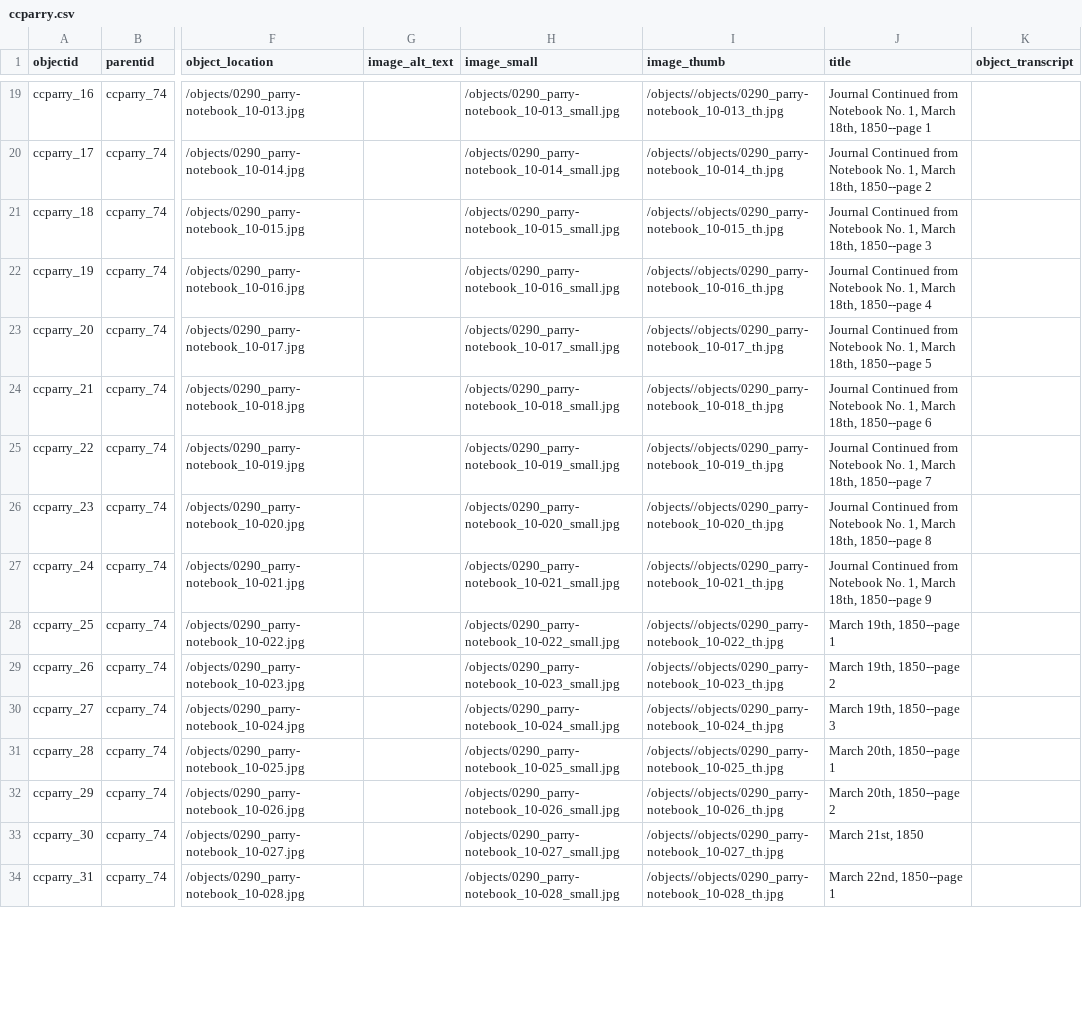
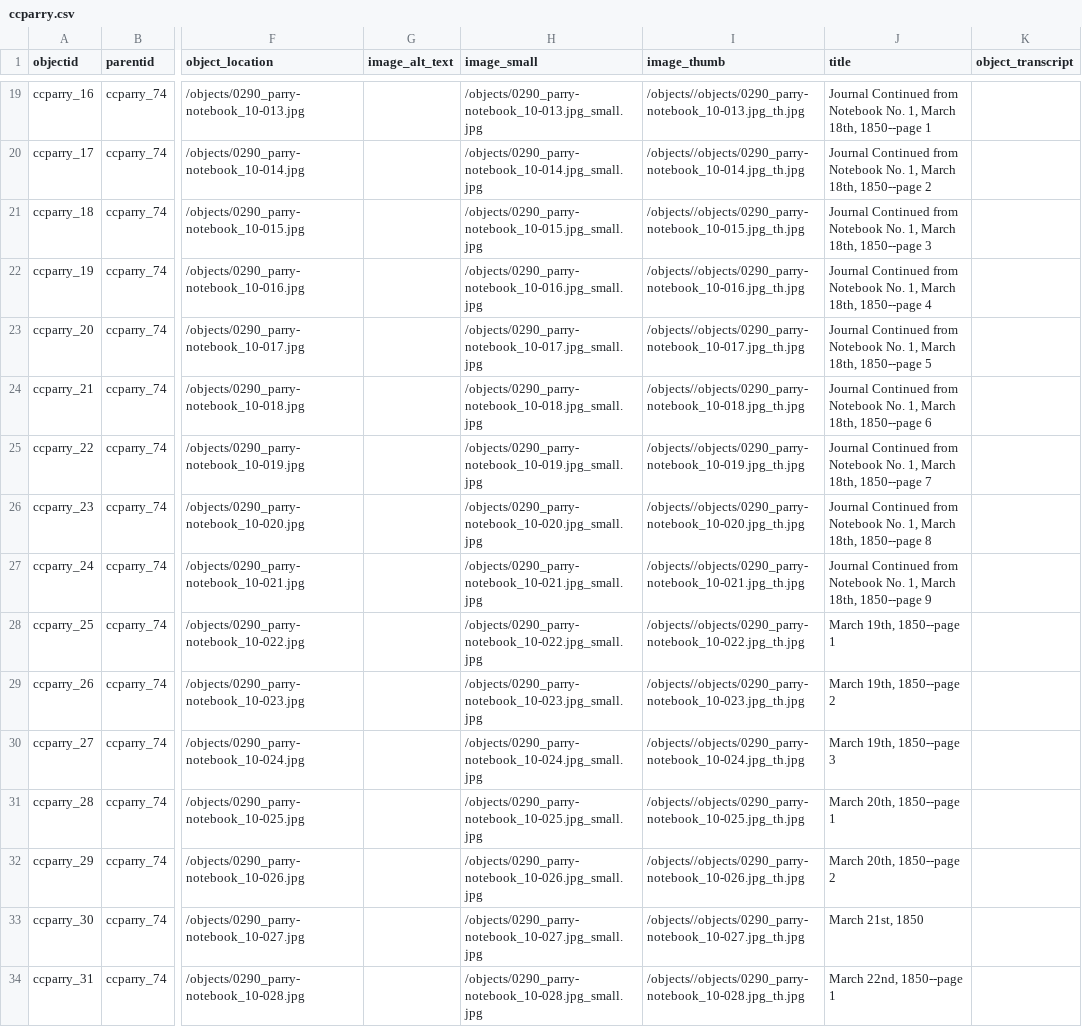
Before and after one commit to moxieBKjazzy/ccparry, a CSV file: _data/ccparry.csv, drawn as a sheet; only a part is shown, gaps mark what is left out; the diff covers the shown part only; the diff names each change by its address in the sheet, - before the commit and + after, or states it on an @@ line.

```diff
--- a/_data/ccparry.csv
+++ b/_data/ccparry.csv
-H19 (image_small): /objects/0290_parry-notebook_10-013_small.jpg
+H19 (image_small): /objects/0290_parry-notebook_10-013.jpg_small.jpg
-I19 (image_thumb): /objects//objects/0290_parry-notebook_10-013_th.jpg
+I19 (image_thumb): /objects//objects/0290_parry-notebook_10-013.jpg_th.jpg
-H20 (image_small): /objects/0290_parry-notebook_10-014_small.jpg
+H20 (image_small): /objects/0290_parry-notebook_10-014.jpg_small.jpg
-I20 (image_thumb): /objects//objects/0290_parry-notebook_10-014_th.jpg
+I20 (image_thumb): /objects//objects/0290_parry-notebook_10-014.jpg_th.jpg
-H21 (image_small): /objects/0290_parry-notebook_10-015_small.jpg
+H21 (image_small): /objects/0290_parry-notebook_10-015.jpg_small.jpg
-I21 (image_thumb): /objects//objects/0290_parry-notebook_10-015_th.jpg
+I21 (image_thumb): /objects//objects/0290_parry-notebook_10-015.jpg_th.jpg
-H22 (image_small): /objects/0290_parry-notebook_10-016_small.jpg
+H22 (image_small): /objects/0290_parry-notebook_10-016.jpg_small.jpg
-I22 (image_thumb): /objects//objects/0290_parry-notebook_10-016_th.jpg
+I22 (image_thumb): /objects//objects/0290_parry-notebook_10-016.jpg_th.jpg
-H23 (image_small): /objects/0290_parry-notebook_10-017_small.jpg
+H23 (image_small): /objects/0290_parry-notebook_10-017.jpg_small.jpg
-I23 (image_thumb): /objects//objects/0290_parry-notebook_10-017_th.jpg
+I23 (image_thumb): /objects//objects/0290_parry-notebook_10-017.jpg_th.jpg
-H24 (image_small): /objects/0290_parry-notebook_10-018_small.jpg
+H24 (image_small): /objects/0290_parry-notebook_10-018.jpg_small.jpg
-I24 (image_thumb): /objects//objects/0290_parry-notebook_10-018_th.jpg
+I24 (image_thumb): /objects//objects/0290_parry-notebook_10-018.jpg_th.jpg
-H25 (image_small): /objects/0290_parry-notebook_10-019_small.jpg
+H25 (image_small): /objects/0290_parry-notebook_10-019.jpg_small.jpg
-I25 (image_thumb): /objects//objects/0290_parry-notebook_10-019_th.jpg
+I25 (image_thumb): /objects//objects/0290_parry-notebook_10-019.jpg_th.jpg
-H26 (image_small): /objects/0290_parry-notebook_10-020_small.jpg
+H26 (image_small): /objects/0290_parry-notebook_10-020.jpg_small.jpg
-I26 (image_thumb): /objects//objects/0290_parry-notebook_10-020_th.jpg
+I26 (image_thumb): /objects//objects/0290_parry-notebook_10-020.jpg_th.jpg
-H27 (image_small): /objects/0290_parry-notebook_10-021_small.jpg
+H27 (image_small): /objects/0290_parry-notebook_10-021.jpg_small.jpg
-I27 (image_thumb): /objects//objects/0290_parry-notebook_10-021_th.jpg
+I27 (image_thumb): /objects//objects/0290_parry-notebook_10-021.jpg_th.jpg
-H28 (image_small): /objects/0290_parry-notebook_10-022_small.jpg
+H28 (image_small): /objects/0290_parry-notebook_10-022.jpg_small.jpg
-I28 (image_thumb): /objects//objects/0290_parry-notebook_10-022_th.jpg
+I28 (image_thumb): /objects//objects/0290_parry-notebook_10-022.jpg_th.jpg
-H29 (image_small): /objects/0290_parry-notebook_10-023_small.jpg
+H29 (image_small): /objects/0290_parry-notebook_10-023.jpg_small.jpg
-I29 (image_thumb): /objects//objects/0290_parry-notebook_10-023_th.jpg
+I29 (image_thumb): /objects//objects/0290_parry-notebook_10-023.jpg_th.jpg
-H30 (image_small): /objects/0290_parry-notebook_10-024_small.jpg
+H30 (image_small): /objects/0290_parry-notebook_10-024.jpg_small.jpg
-I30 (image_thumb): /objects//objects/0290_parry-notebook_10-024_th.jpg
+I30 (image_thumb): /objects//objects/0290_parry-notebook_10-024.jpg_th.jpg
-H31 (image_small): /objects/0290_parry-notebook_10-025_small.jpg
+H31 (image_small): /objects/0290_parry-notebook_10-025.jpg_small.jpg
-I31 (image_thumb): /objects//objects/0290_parry-notebook_10-025_th.jpg
+I31 (image_thumb): /objects//objects/0290_parry-notebook_10-025.jpg_th.jpg
-H32 (image_small): /objects/0290_parry-notebook_10-026_small.jpg
+H32 (image_small): /objects/0290_parry-notebook_10-026.jpg_small.jpg
-I32 (image_thumb): /objects//objects/0290_parry-notebook_10-026_th.jpg
+I32 (image_thumb): /objects//objects/0290_parry-notebook_10-026.jpg_th.jpg
-H33 (image_small): /objects/0290_parry-notebook_10-027_small.jpg
+H33 (image_small): /objects/0290_parry-notebook_10-027.jpg_small.jpg
-I33 (image_thumb): /objects//objects/0290_parry-notebook_10-027_th.jpg
+I33 (image_thumb): /objects//objects/0290_parry-notebook_10-027.jpg_th.jpg
-H34 (image_small): /objects/0290_parry-notebook_10-028_small.jpg
+H34 (image_small): /objects/0290_parry-notebook_10-028.jpg_small.jpg
-I34 (image_thumb): /objects//objects/0290_parry-notebook_10-028_th.jpg
+I34 (image_thumb): /objects//objects/0290_parry-notebook_10-028.jpg_th.jpg
```
Also changed, not shown: 116 edited cells elsewhere in this file.
